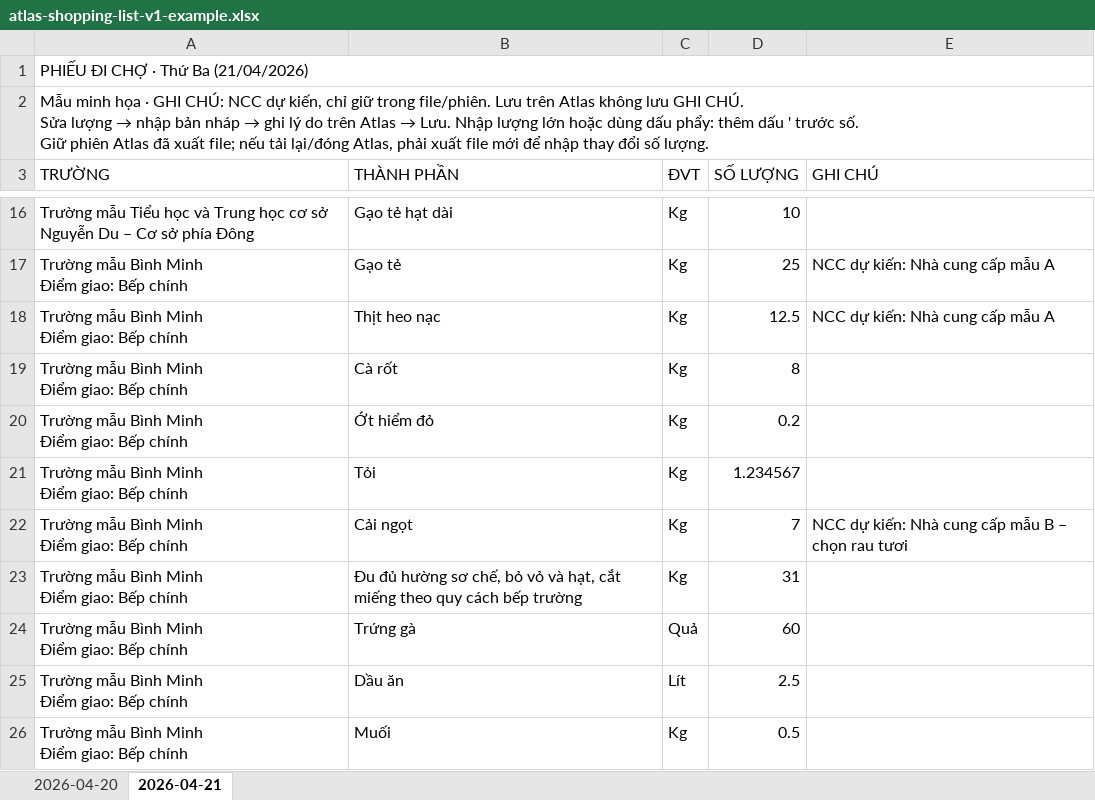
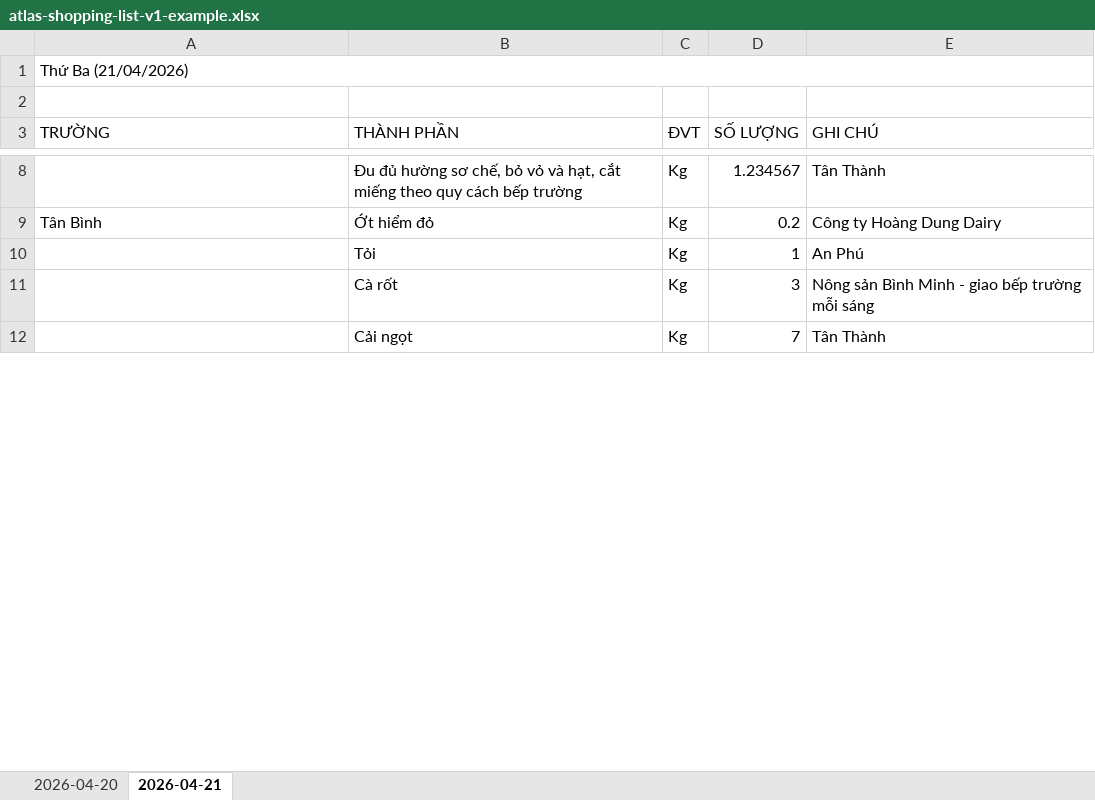
Before and after one commit to longpsu-bot/thuonghao-ops-erp, an Excel workbook: docs/xlsx/examples/atlas-shopping-list-v1-example.xlsx, sheet 2026-04-21, drawn as a sheet; only a part is shown, gaps mark what is left out; values as stored, in another font and other column widths than the file's, no cell formats; table styles not drawn; removed rows and columns are numbered as before the commit, all else as after; ↵ is a line break in a cell; the diff covers the shown part only; the diff names each change by its address in the sheet, - before the commit and + after, or states it on an @@ line.

Commit message:
docs(atlas): redesign Shopping List XLSX print contract

```diff
--- a/docs/xlsx/examples/atlas-shopping-list-v1-example.xlsx (sheet 2026-04-21)
+++ b/docs/xlsx/examples/atlas-shopping-list-v1-example.xlsx (sheet 2026-04-21)
-A1 (TRƯỜNG): PHIẾU ĐI CHỢ · Thứ Ba (21/04/2026)
+A1 (TRƯỜNG): Thứ Ba (21/04/2026)
@@ A2 (TRƯỜNG): Mẫu minh họa · GHI CHÚ: NCC dự kiến, chỉ giữ trong file/phiên. Lưu trên Atlas không lưu GHI CHÚ. ↵ Sửa lượng → nhập bản nháp → ghi lý do trên Atlas → Lưu. Nhập lượng lớn hoặc dùng dấu phẩy: thêm dấu ' trước số. ↵ Giữ phiên Atlas đã xuất file; nếu tải lại/đóng Atlas, phải xuất file mới để nhập thay đổi số lượng. → (empty) @@
-A2:E2 merged
-row 16: Trường mẫu Tiểu học và Trung học cơ sở Nguyễn Du – Cơ sở phía Đông | Gạo tẻ hạt dài | Kg | 10
-row 17: Trường mẫu Bình Minh ↵ Điểm giao: Bếp chính | Gạo tẻ | Kg | 25 | NCC dự kiến: Nhà cung cấp mẫu A
-row 18: Trường mẫu Bình Minh ↵ Điểm giao: Bếp chính | Thịt heo nạc | Kg | 12.5 | NCC dự kiến: Nhà cung cấp mẫu A
-row 19: Trường mẫu Bình Minh ↵ Điểm giao: Bếp chính | Cà rốt | Kg | 8
+row 8:  | Đu đủ hường sơ chế, bỏ vỏ và hạt, cắt miếng theo quy cách bếp trường | Kg | 1.234567 | Tân Thành
-A9 (TRƯỜNG): Trường mẫu Bình Minh ↵ Điểm giao: Bếp chính
+A9 (TRƯỜNG): Tân Bình
-E9 (GHI CHÚ): (empty)
+E9 (GHI CHÚ): Công ty Hoàng Dung Dairy
-row 21: Trường mẫu Bình Minh ↵ Điểm giao: Bếp chính | Tỏi | Kg | 1.234567
+row 10:  | Tỏi | Kg | 1 | An Phú
+row 11:  | Cà rốt | Kg | 3 | Nông sản Bình Minh - giao bếp trường mỗi sáng
-A12 (TRƯỜNG): Trường mẫu Bình Minh ↵ Điểm giao: Bếp chính
+A12 (TRƯỜNG): (empty)
-E12 (GHI CHÚ): NCC dự kiến: Nhà cung cấp mẫu B – chọn rau tươi
+E12 (GHI CHÚ): Tân Thành
-row 23: Trường mẫu Bình Minh ↵ Điểm giao: Bếp chính | Đu đủ hường sơ chế, bỏ vỏ và hạt, cắt miếng theo quy cách bếp trường | Kg | 31
-row 24: Trường mẫu Bình Minh ↵ Điểm giao: Bếp chính | Trứng gà | Quả | 60
-row 25: Trường mẫu Bình Minh ↵ Điểm giao: Bếp chính | Dầu ăn | Lít | 2.5
-row 26: Trường mẫu Bình Minh ↵ Điểm giao: Bếp chính | Muối | Kg | 0.5
```
Also changed, not shown: 4 added rows, 26 removed rows and 6 edited cells elsewhere in this sheet, sheet 2026-04-20, cell formats, hidden cells, 9 other files.
